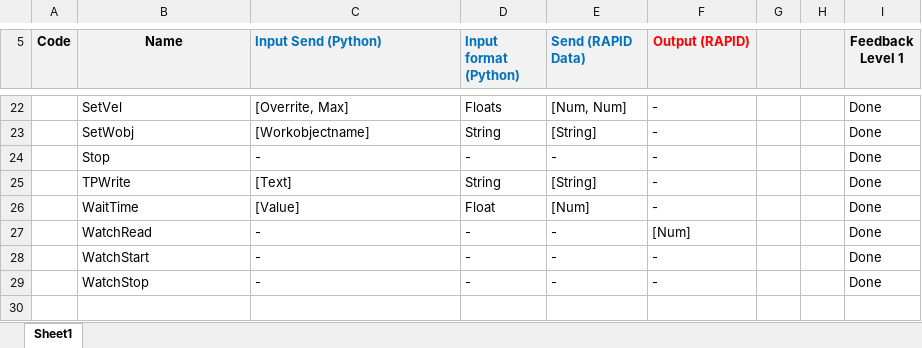
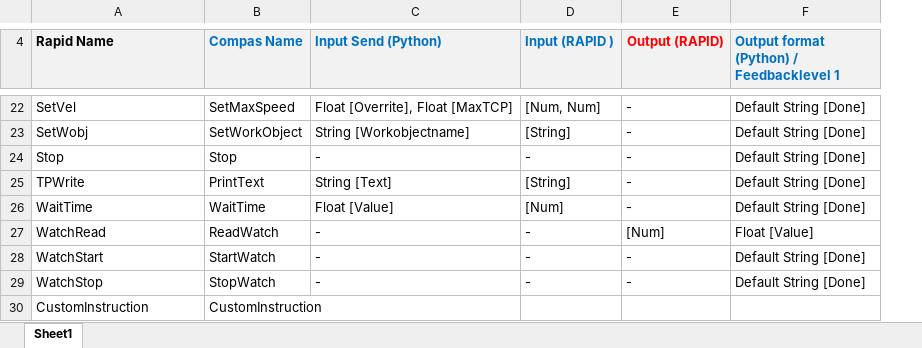
Before and after one commit to compas-rrc/compas_rrc, an Excel workbook: docs/YYMMDD_A042_Base-Instructions_PF.xlsx, sheet Sheet1, drawn as a sheet; only a part is shown, gaps mark what is left out; values as stored, in another font and other column widths than the file's, no borders; removed rows and columns are numbered as before the commit, all else as after; the diff covers the shown part only; the diff names each change by its address in the sheet, - before the commit and + after, or states it on an @@ line.

Commit message:
christmas draft :)

```diff
--- a/docs/YYMMDD_A042_Base-Instructions_PF.xlsx (sheet Sheet1)
+++ b/docs/YYMMDD_A042_Base-Instructions_PF.xlsx (sheet Sheet1)
-column A (Code), empty
+column B (Compas Name), rows 22-29: SetMaxSpeed | SetWorkObject | Stop | PrintText | WaitTime | ReadWatch | StartWatch | StopWatch
-column D (Input format (Python)), rows 22-29: Floats | String | - | String | Float | - | - | -
-column G, empty
-column H, empty
-column I (Feedback Level 1), rows 22-29: all Done
+column F, row 4: Output format (Python) / Feedbacklevel 1; rows 22-29: Default String [Done] | Default String [Done] | Default String [Done] | Default String [Done] | Default String [Done] | Float [Value] | Default String [Done] | Default String [Done]
-A4: Name
+A4: Rapid Name
-A4 alignment: center
+A4 alignment: left
-D4: Send (RAPID Data)
+D4: Input (RAPID )
-C22 (Input Send (Python)): [Overrite, Max]
+C22 (Input Send (Python)): Float [Overrite], Float [MaxTCP]
-C23 (Input Send (Python)): [Workobjectname]
+C23 (Input Send (Python)): String [Workobjectname]
-C25 (Input Send (Python)): [Text]
+C25 (Input Send (Python)): String [Text]
-C26 (Input Send (Python)): [Value]
+C26 (Input Send (Python)): Float [Value]
+row 30: CustomInstruction | CustomInstruction
```
Also changed, not shown: 6 added rows, 6 removed rows, 12 edited cells and cell formats elsewhere in this sheet.
